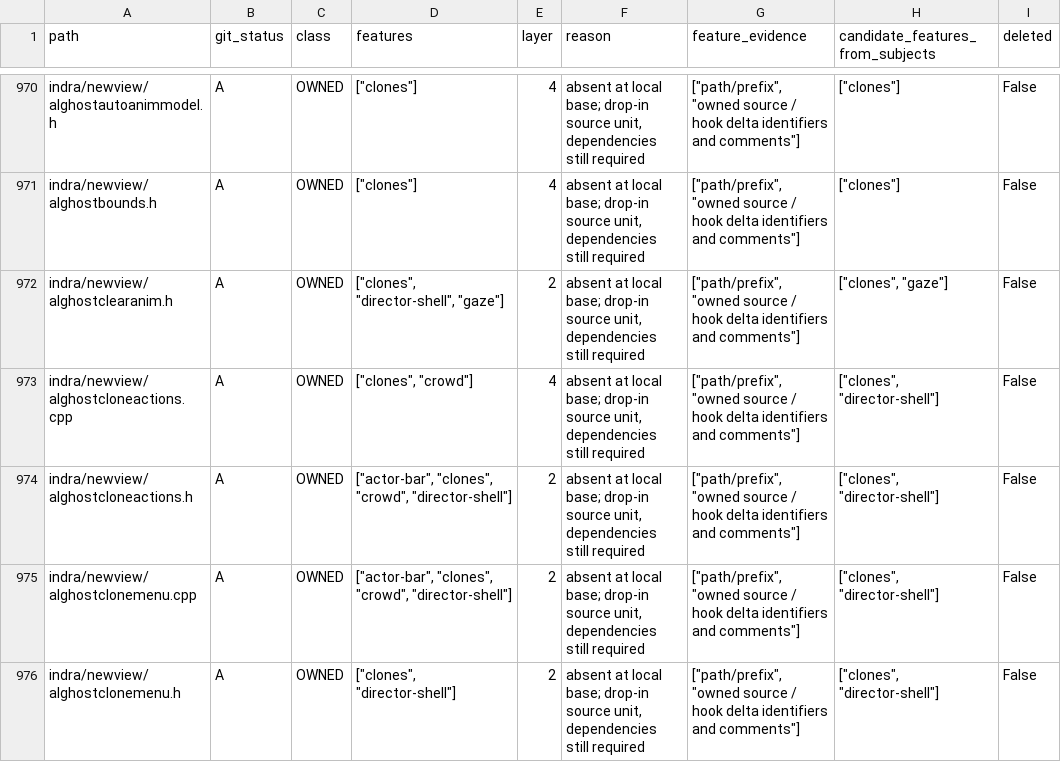
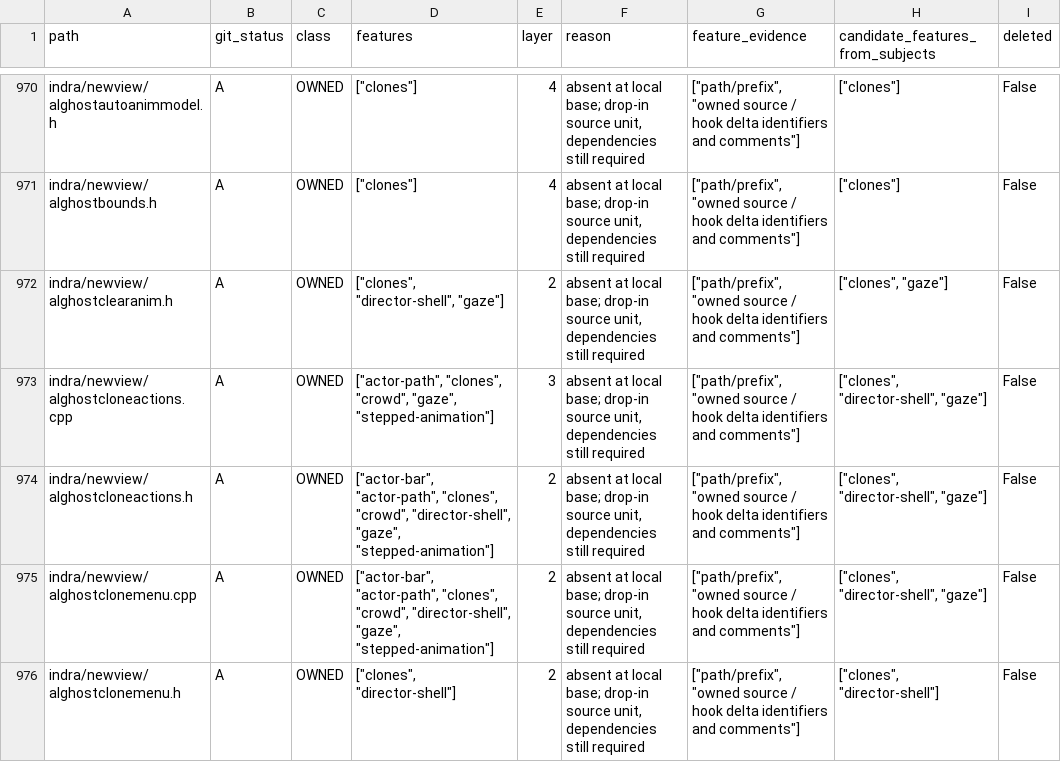
Before and after one commit to bwlupus-ctrl/Alchemy-Machinima, a CSV file: doc/director_suitcase/inventory.csv, drawn as a sheet; only a part is shown, gaps mark what is left out; the diff covers the shown part only.

```diff
--- a/doc/director_suitcase/inventory.csv
+++ b/doc/director_suitcase/inventory.csv
@@ -972,5 +972,5 @@ indra/newview/alghostbounds.h,A,OWNED,"[""clones""]",4,"absent at local base; dr
 indra/newview/alghostclearanim.h,A,OWNED,"[""clones"", ""director-shell"", ""gaze""]",2,"absent at local base; drop-in source unit, dependencies still required","[""path/prefix"", ""owned source / hook delta identifiers and comments""]","[""clones"", ""gaze""]",False
-indra/newview/alghostcloneactions.cpp,A,OWNED,"[""clones"", ""crowd""]",4,"absent at local base; drop-in source unit, dependencies still required","[""path/prefix"", ""owned source / hook delta identifiers and comments""]","[""clones"", ""director-shell""]",False
-indra/newview/alghostcloneactions.h,A,OWNED,"[""actor-bar"", ""clones"", ""crowd"", ""director-shell""]",2,"absent at local base; drop-in source unit, dependencies still required","[""path/prefix"", ""owned source / hook delta identifiers and comments""]","[""clones"", ""director-shell""]",False
-indra/newview/alghostclonemenu.cpp,A,OWNED,"[""actor-bar"", ""clones"", ""crowd"", ""director-shell""]",2,"absent at local base; drop-in source unit, dependencies still required","[""path/prefix"", ""owned source / hook delta identifiers and comments""]","[""clones"", ""director-shell""]",False
+indra/newview/alghostcloneactions.cpp,A,OWNED,"[""actor-path"", ""clones"", ""crowd"", ""gaze"", ""stepped-animation""]",3,"absent at local base; drop-in source unit, dependencies still required","[""path/prefix"", ""owned source / hook delta identifiers and comments""]","[""clones"", ""director-shell"", ""gaze""]",False
+indra/newview/alghostcloneactions.h,A,OWNED,"[""actor-bar"", ""actor-path"", ""clones"", ""crowd"", ""director-shell"", ""gaze"", ""stepped-animation""]",2,"absent at local base; drop-in source unit, dependencies still required","[""path/prefix"", ""owned source / hook delta identifiers and comments""]","[""clones"", ""director-shell"", ""gaze""]",False
+indra/newview/alghostclonemenu.cpp,A,OWNED,"[""actor-bar"", ""actor-path"", ""clones"", ""crowd"", ""director-shell"", ""gaze"", ""stepped-animation""]",2,"absent at local base; drop-in source unit, dependencies still required","[""path/prefix"", ""owned source / hook delta identifiers and comments""]","[""clones"", ""director-shell"", ""gaze""]",False
 indra/newview/alghostclonemenu.h,A,OWNED,"[""clones"", ""director-shell""]",2,"absent at local base; drop-in source unit, dependencies still required","[""path/prefix"", ""owned source / hook delta identifiers and comments""]","[""clones"", ""director-shell""]",False
```
Also changed, not shown: 7 edited cells elsewhere in this file, 19 other files.
